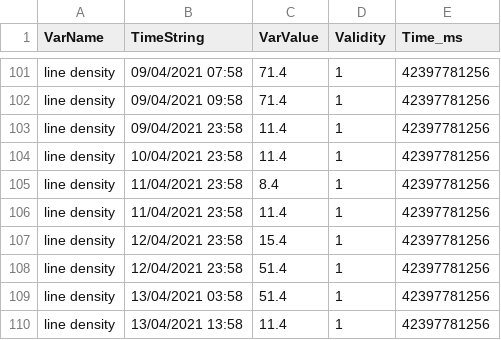
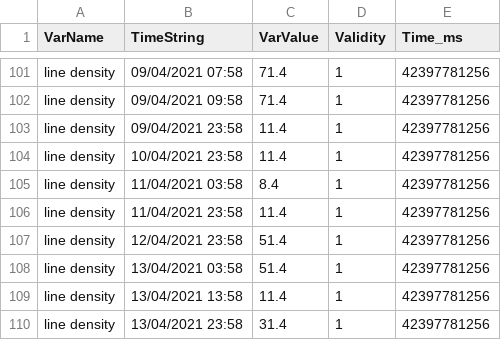
Before and after one commit to GSotelo/production-data-server, a CSV file: csv/line_density.csv, drawn as a sheet; only a part is shown, gaps mark what is left out; the shorter side is filled out with more unchanged rows.

```diff
--- a/csv/line_density.csv
+++ b/csv/line_density.csv
@@ -104,5 +104,4 @@ line density,09/04/2021 23:58,11.4,1,42397781256
 line density,10/04/2021 23:58,11.4,1,42397781256
-line density,11/04/2021 23:58,8.4,1,42397781256
+line density,11/04/2021 03:58,8.4,1,42397781256
 line density,11/04/2021 23:58,11.4,1,42397781256
-line density,12/04/2021 23:58,15.4,1,42397781256
 line density,12/04/2021 23:58,51.4,1,42397781256
```
Also changed, not shown: csv/coated_surface.csv, 8 other files.
